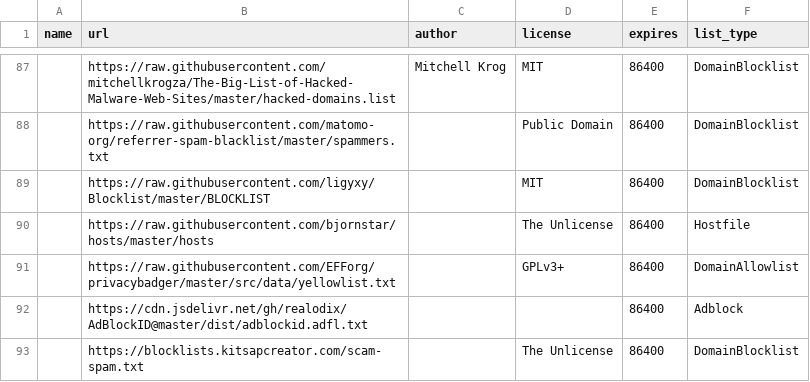
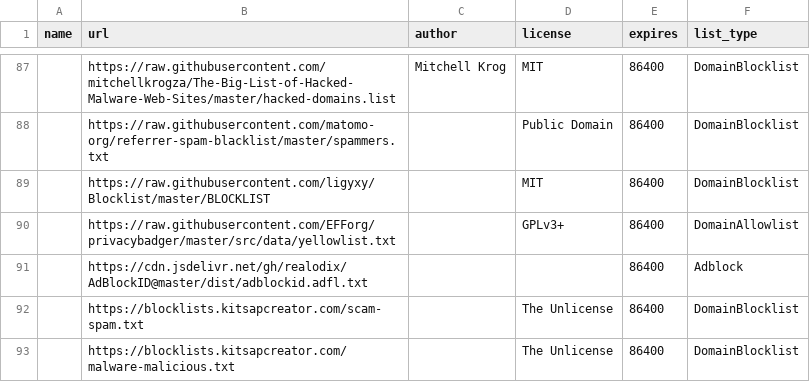
Before and after one commit to mkb2091/blockconvert, a CSV file: filterlists.csv, drawn as a sheet; only a part is shown, gaps mark what is left out; the shorter side is filled out with more unchanged rows; the diff names each change by its address in the sheet, - before the commit and + after, or states it on an @@ line.

Commit message:
Removed list which didn't align with the goals of this project

```diff
--- a/filterlists.csv
+++ b/filterlists.csv
-row 90:  | https://raw.githubusercontent.com/bjornstar/hosts/master/hosts |  | The Unlicense | 86400 | Hostfile
```
Also changed, not shown: 9 other files.
